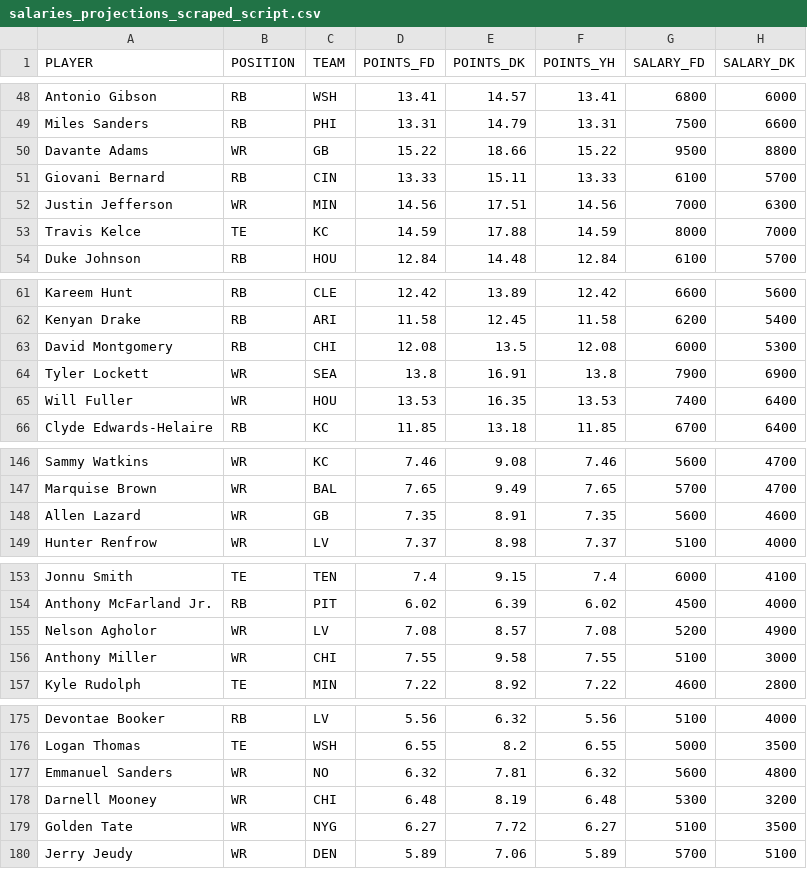
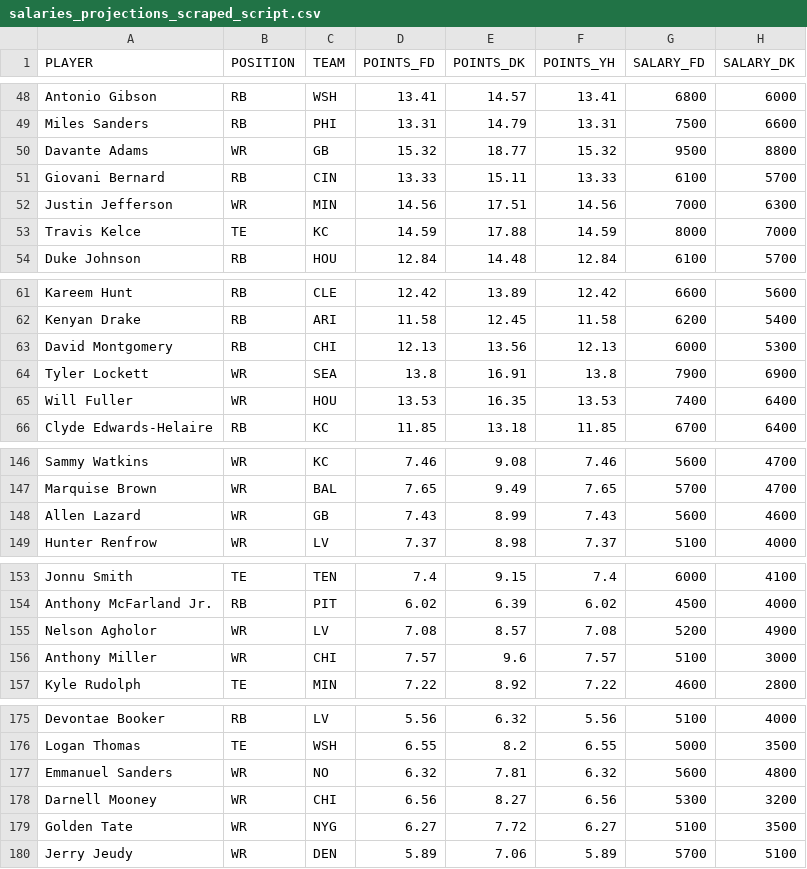
Before and after one commit to tomasokal/dfs, a CSV file: Output/salaries_projections_scraped_script.csv, drawn as a sheet; only a part is shown, gaps mark what is left out; the diff covers the shown part only; the diff names each change by its address in the sheet, - before the commit and + after, or states it on an @@ line.

```diff
--- a/Output/salaries_projections_scraped_script.csv
+++ b/Output/salaries_projections_scraped_script.csv
-D50 (POINTS_FD): 15.22
+D50 (POINTS_FD): 15.32
-E50 (POINTS_DK): 18.66
+E50 (POINTS_DK): 18.77
-F50 (POINTS_YH): 15.22
+F50 (POINTS_YH): 15.32
-D63 (POINTS_FD): 12.08
+D63 (POINTS_FD): 12.13
-E63 (POINTS_DK): 13.5
+E63 (POINTS_DK): 13.56
-F63 (POINTS_YH): 12.08
+F63 (POINTS_YH): 12.13
-D148 (POINTS_FD): 7.35
+D148 (POINTS_FD): 7.43
-E148 (POINTS_DK): 8.91
+E148 (POINTS_DK): 8.99
-F148 (POINTS_YH): 7.35
+F148 (POINTS_YH): 7.43
-D156 (POINTS_FD): 7.55
+D156 (POINTS_FD): 7.57
-E156 (POINTS_DK): 9.58
+E156 (POINTS_DK): 9.6
-F156 (POINTS_YH): 7.55
+F156 (POINTS_YH): 7.57
-D178 (POINTS_FD): 6.48
+D178 (POINTS_FD): 6.56
-E178 (POINTS_DK): 8.19
+E178 (POINTS_DK): 8.27
-F178 (POINTS_YH): 6.48
+F178 (POINTS_YH): 6.56
```
Also changed, not shown: 2 added rows, 2 removed rows and 32 edited cells elsewhere in this file, Output/salaries_projections_slate_afternoon.csv, Output/salaries_projections_slate_sun_mon.csv, 3 other files.
